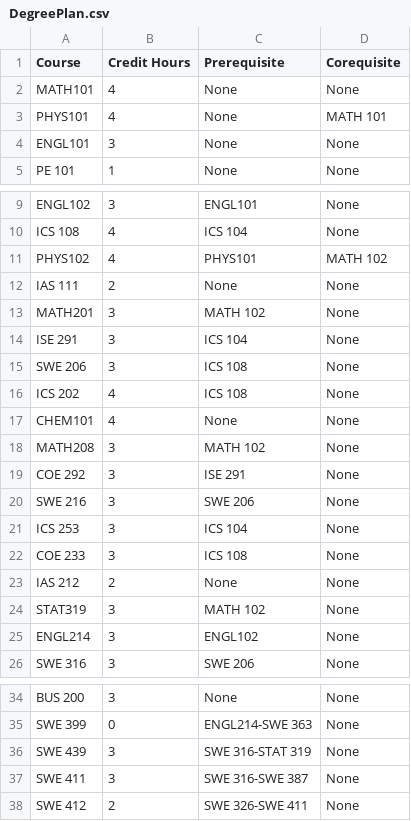
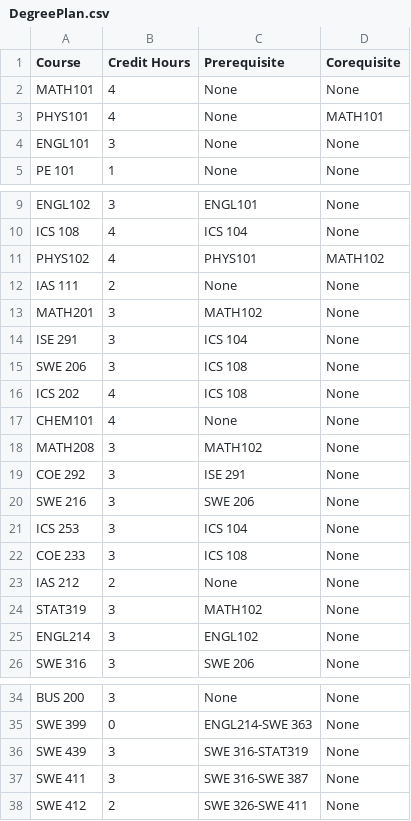
Before and after one commit to SauceX22/project-72, a CSV file: src/main/resources/DegreePlan.csv, drawn as a sheet; only a part is shown, gaps mark what is left out.

```diff
--- a/src/main/resources/DegreePlan.csv
+++ b/src/main/resources/DegreePlan.csv
@@ -2,3 +2,3 @@ Course,Credit Hours,Prerequisite,Corequisite
 MATH101,4,None,None
-PHYS101,4,None,MATH 101
+PHYS101,4,None,MATH101
 ENGL101,3,None,None
@@ -10,5 +10,5 @@ ENGL102,3,ENGL101,None
 ICS 108,4,ICS 104,None
-PHYS102,4,PHYS101,MATH 102
+PHYS102,4,PHYS101,MATH102
 IAS 111,2,None,None
-MATH201,3,MATH 102,None
+MATH201,3,MATH102,None
 ISE 291,3,ICS 104,None
@@ -17,3 +17,3 @@ ICS 202,4,ICS 108,None
 CHEM101,4,None,None
-MATH208,3,MATH 102,None
+MATH208,3,MATH102,None
 COE 292,3,ISE 291,None
@@ -23,3 +23,3 @@ COE 233,3,ICS 108,None
 IAS 212,2,None,None
-STAT319,3,MATH 102,None
+STAT319,3,MATH102,None
 ENGL214,3,ENGL102,None
@@ -35,3 +35,3 @@ BUS 200,3,None,None
 SWE 399,0,ENGL214-SWE 363,None
-SWE 439,3,SWE 316-STAT 319,None
+SWE 439,3,SWE 316-STAT319,None
 SWE 411,3,SWE 316-SWE 387,None
```
Also changed, not shown: target/classes/DegreePlan.csv, 17 other files.
